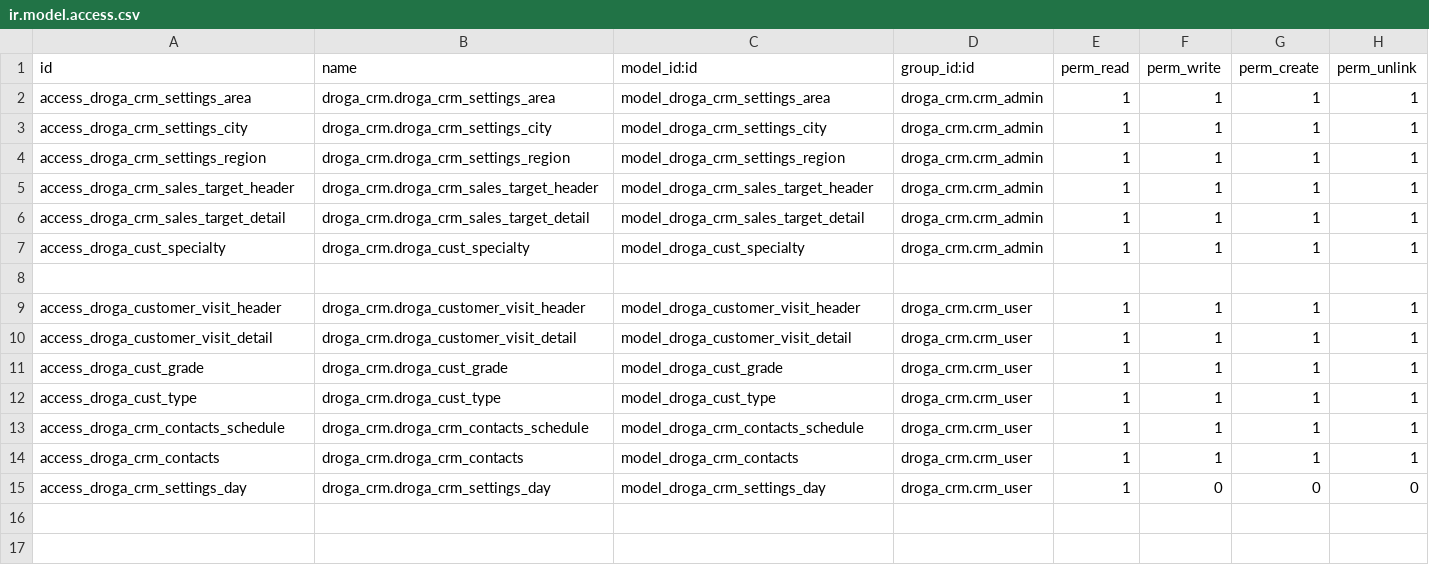
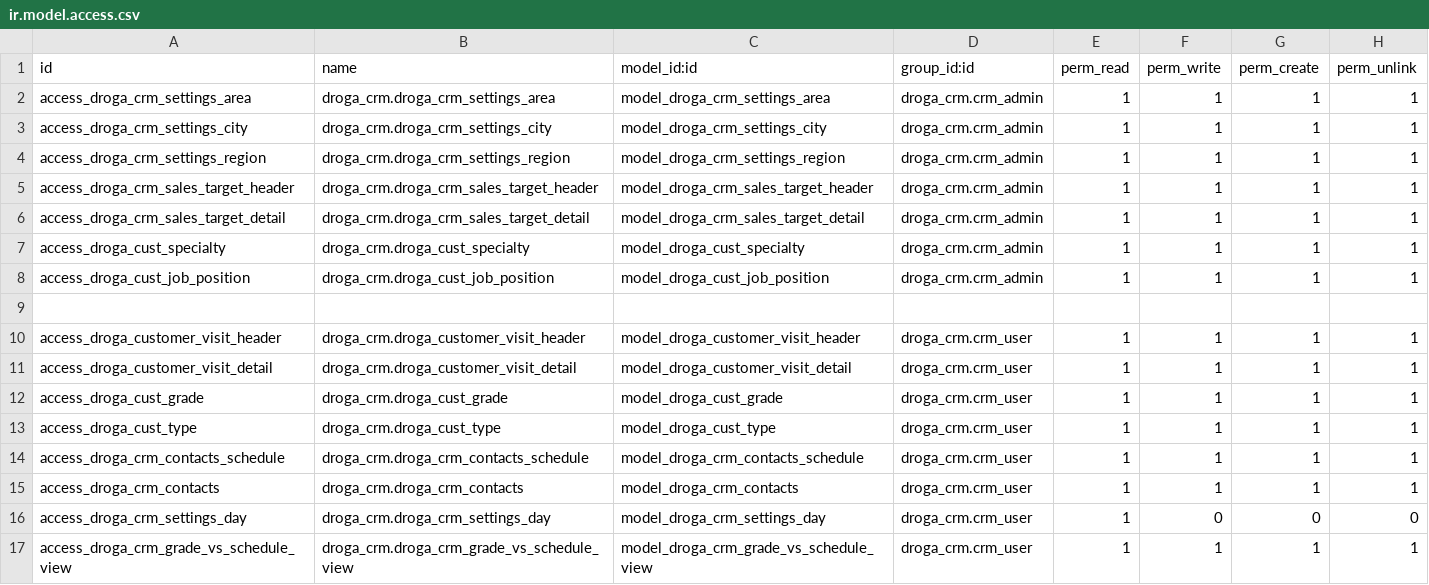
Before and after one commit to phillmona-dev/ecs_erp, a CSV file: droga_crm/security/ir.model.access.csv, drawn as a sheet.

```diff
--- a/droga_crm/security/ir.model.access.csv
+++ b/droga_crm/security/ir.model.access.csv
@@ -7,2 +7,3 @@ access_droga_crm_sales_target_detail,droga_crm.droga_crm_sales_target_detail,mod
 access_droga_cust_specialty,droga_crm.droga_cust_specialty,model_droga_cust_specialty,droga_crm.crm_admin,1,1,1,1
+access_droga_cust_job_position,droga_crm.droga_cust_job_position,model_droga_cust_job_position,droga_crm.crm_admin,1,1,1,1
 
@@ -15 +16,2 @@ access_droga_crm_contacts,droga_crm.droga_crm_contacts,model_droga_crm_contacts,
 access_droga_crm_settings_day,droga_crm.droga_crm_settings_day,model_droga_crm_settings_day,droga_crm.crm_user,1,0,0,0
+access_droga_crm_grade_vs_schedule_view,droga_crm.droga_crm_grade_vs_schedule_view,model_droga_crm_grade_vs_schedule_view,droga_crm.crm_user,1,1,1,1
```
Also changed, not shown: 12 other files.
